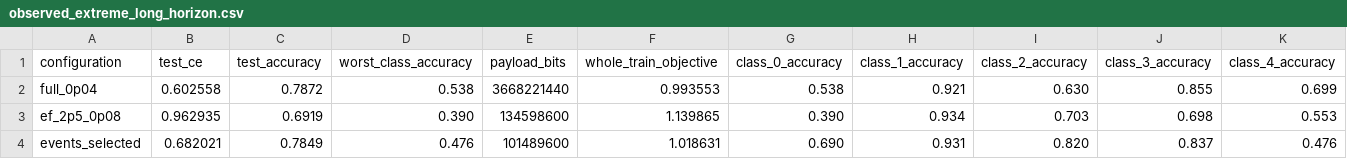
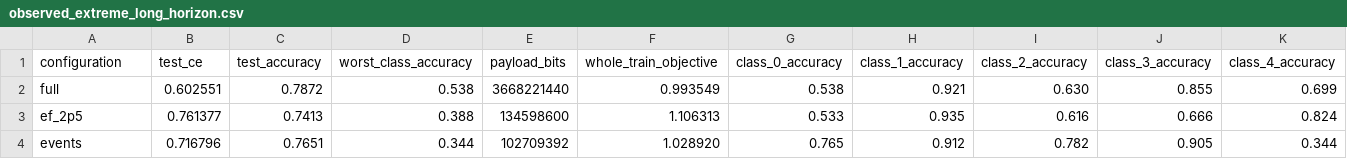
Before and after one commit to j-cap/2026_NeuromorphicFL, a CSV file: experiments/results/14b_fmnist_multiclass/observed_extreme_long_horizon.csv, drawn as a sheet; only a part is shown; removed rows and columns are numbered as before the commit, all else as after; rows hold the shown columns only; the diff names each change by its address in the sheet, - before the commit and + after, or states it on an @@ line.

Commit message:
Replace 14B extreme long-horizon table with deterministic results

```diff
--- a/experiments/results/14b_fmnist_multiclass/observed_extreme_long_horizon.csv
+++ b/experiments/results/14b_fmnist_multiclass/observed_extreme_long_horizon.csv
-A2 (configuration): full_0p04
+A2 (configuration): full
-B2 (test_ce): 0.602558
+B2 (test_ce): 0.602551
-F2 (whole_train_objective): 0.993553
+F2 (whole_train_objective): 0.993549
-row 3: ef_2p5_0p08 | 0.962935 | 0.6919 | 0.390 | 134598600 | 1.139865 | 0.390 | 0.934 | 0.703 | 0.698 | 0.553
-row 4: events_selected | 0.682021 | 0.7849 | 0.476 | 101489600 | 1.018631 | 0.690 | 0.931 | 0.820 | 0.837 | 0.476
+row 3: ef_2p5 | 0.761377 | 0.7413 | 0.388 | 134598600 | 1.106313 | 0.533 | 0.935 | 0.616 | 0.666 | 0.824
+row 4: events | 0.716796 | 0.7651 | 0.344 | 102709392 | 1.028920 | 0.765 | 0.912 | 0.782 | 0.905 | 0.344
```
